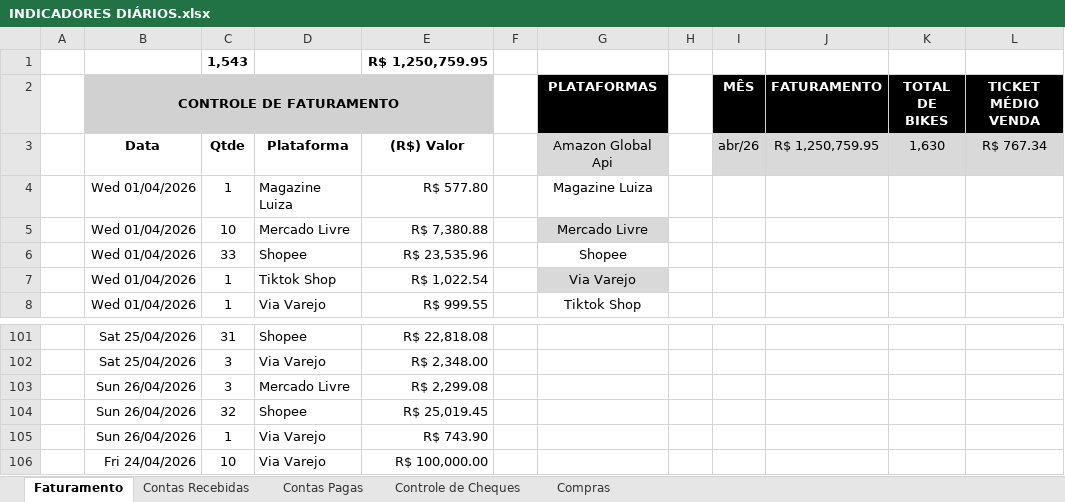
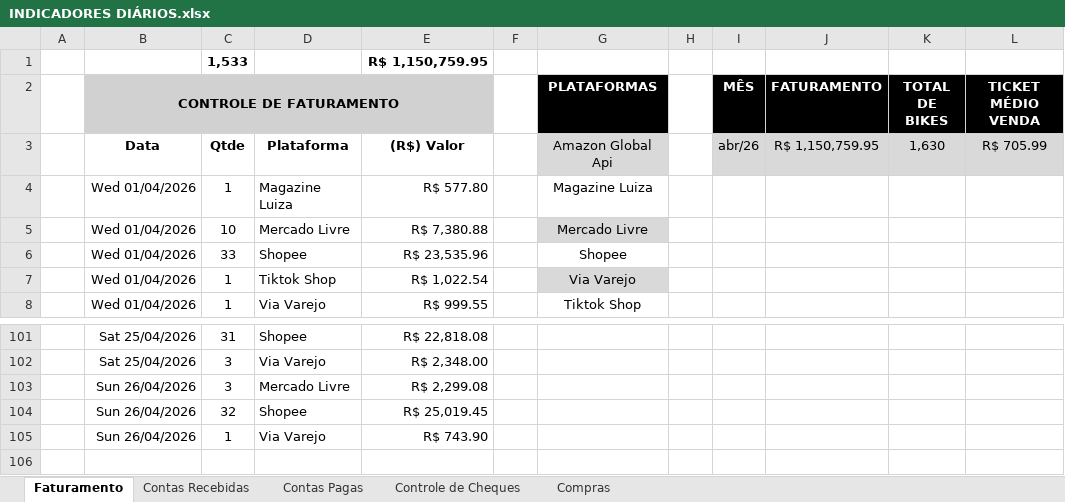
Before and after one commit to EduardoCotta23/Cotta-Consultoria, an Excel workbook: Gott Bike/INDICADORES DIÁRIOS.xlsx, sheet Faturamento, drawn as a sheet; only a part is shown, gaps mark what is left out; values as stored, in another font and other column widths than the file's, no borders; table styles not drawn; removed rows and columns are numbered as before the commit, all else as after; the diff names each change by its address in the sheet, - before the commit and + after, or states it on an @@ line.

Commit message:
Update INDICADORES DIÁRIOS.xlsx

```diff
--- a/Gott Bike/INDICADORES DIÁRIOS.xlsx (sheet Faturamento)
+++ b/Gott Bike/INDICADORES DIÁRIOS.xlsx (sheet Faturamento)
-row 1:  |  | 1,543 |  | R$ 1,250,759.95
+row 1:  |  | 1,533 |  | R$ 1,150,759.95
-J3 (FATURAMENTO): R$ 1,250,759.95
+J3 (FATURAMENTO): R$ 1,150,759.95
-L3 (TICKET MÉDIO VENDA): R$ 767.34
+L3 (TICKET MÉDIO VENDA): R$ 705.99
-row 106:  | Fri 24/04/2026 | 10 | Via Varejo | R$ 100,000.00
```
